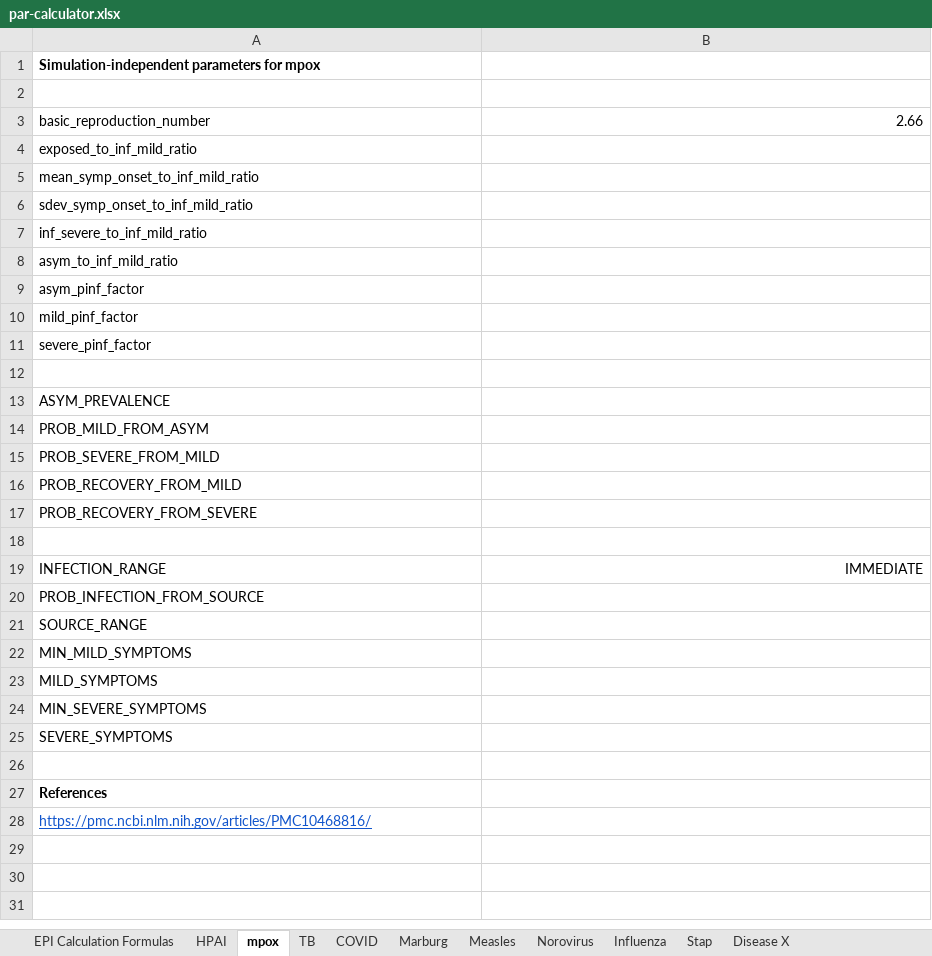
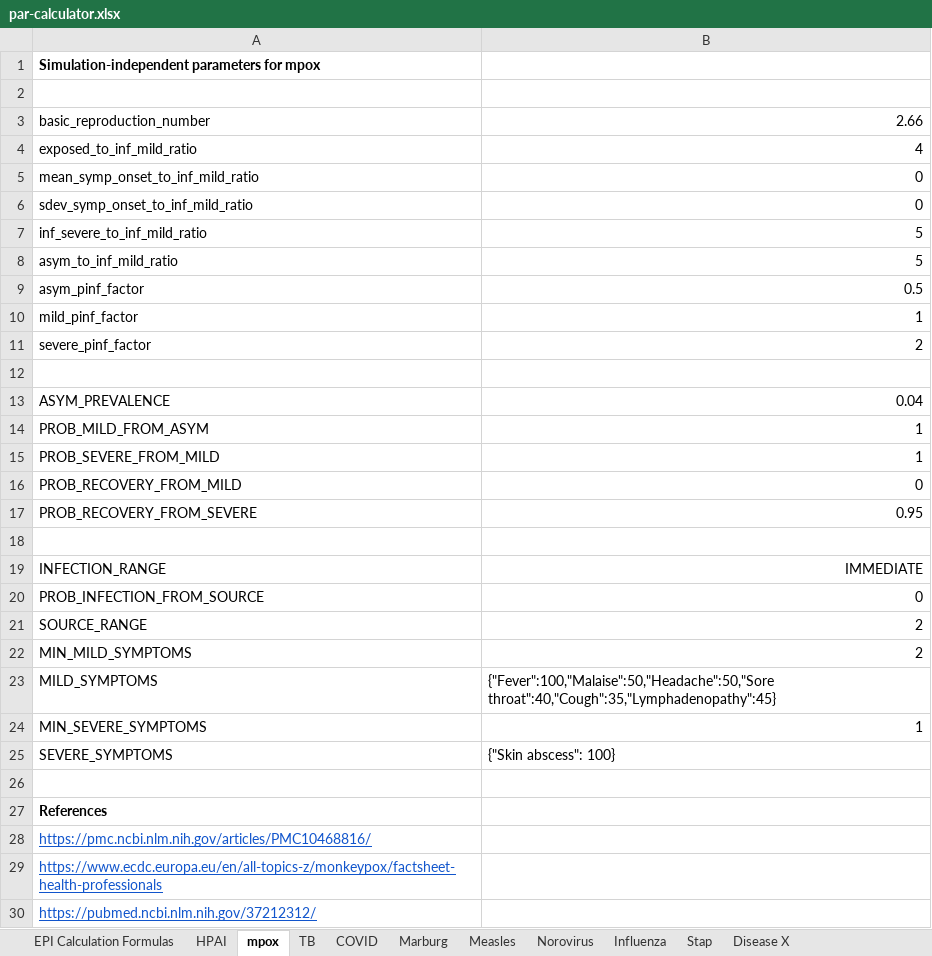
Before and after one commit to colabobio/epigame-parameters, an Excel workbook: par-calculator.xlsx, sheet mpox, drawn as a sheet; values as stored, in another font and other column widths than the file's, no borders; the diff names each change by its address in the sheet, - before the commit and + after, or states it on an @@ line.

Commit message:
mpox params

```diff
--- a/par-calculator.xlsx (sheet mpox)
+++ b/par-calculator.xlsx (sheet mpox)
-B4: (empty)
+B4: 4
-B5:B6: (empty)
+B5:B6: 0
-B7:B8: (empty)
+B7:B8: 5
-B9: (empty)
+B9: 0.5
-B10: (empty)
+B10: 1
-B11: (empty)
+B11: 2
-B13: (empty)
+B13: 0.04
-B14:B15: (empty)
+B14:B15: 1
-B16: (empty)
+B16: 0
-B17: (empty)
+B17: 0.95
-B20: (empty)
+B20: 0
-B21:B22: (empty)
+B21:B22: 2
-B23: (empty)
+B23: {"Fever":100,"Malaise":50,"Headache":50,"Sore throat":40,"Cough":35,"Lymphadenopathy":45}
-B24: (empty)
+B24: 1
-B25: (empty)
+B25: {"Skin abscess": 100}
+row 29: https://www.ecdc.europa.eu/en/all-topics-z/monkeypox/factsheet-health-professionals
+row 30: https://pubmed.ncbi.nlm.nih.gov/37212312/
```
